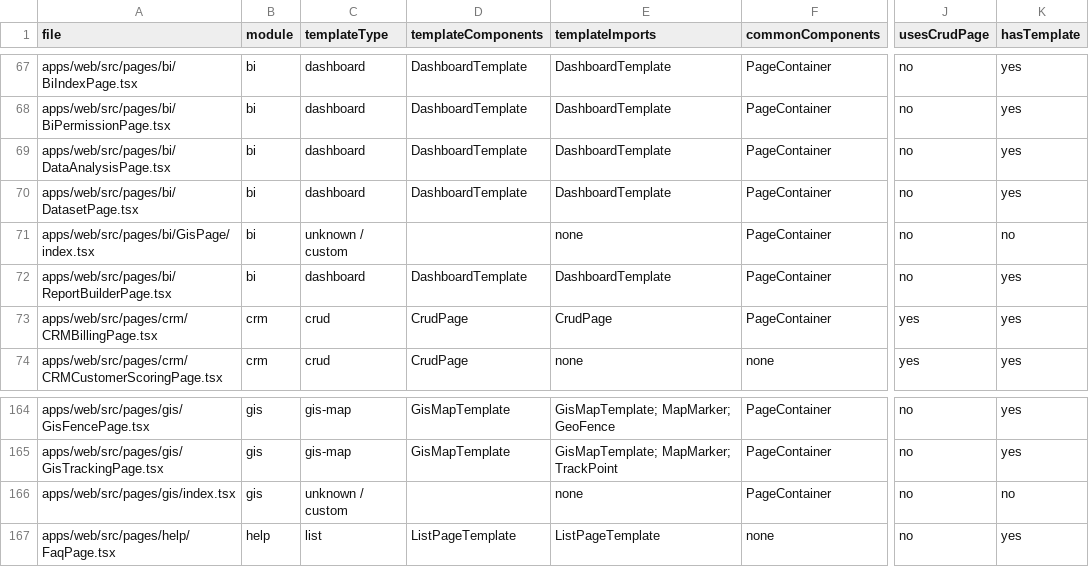
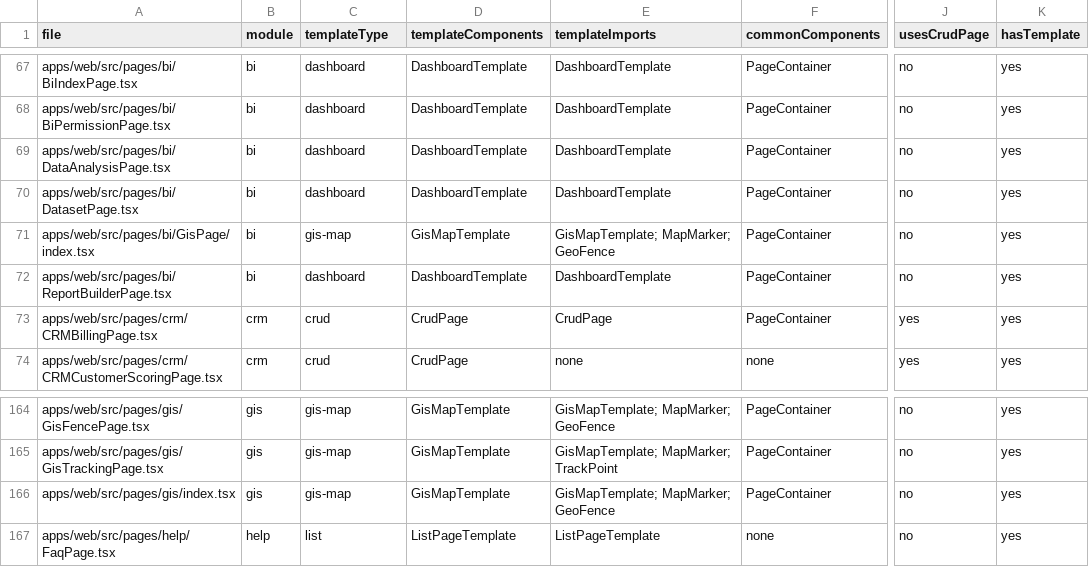
Before and after one commit to paulwy/TOPEMS, a CSV file: scripts/design-system-audit/reports/page-template-map.csv, drawn as a sheet; only a part is shown, gaps mark what is left out; the diff names each change by its address in the sheet, - before the commit and + after, or states it on an @@ line.

Commit message:
feat(templates): V276 GIS map template integration
- migrate gis/index.tsx: replace MapView with GisMapTemplate
  (devicePoints/storageLocations → markers, pipelines → GeoFence)
- migrate bi/GisPage/index.tsx: inline GisMapTemplate replacing
  MapSection subcomponent, onMarkerClick reverse-lookups original data
- update template-exceptions.md: GIS exceptions 2→0, total 13→11
- update TODO.md: V276 completion section + future extensions
- coverage: 97.5% → 97.9% (519/530)

Verified: typecheck exit 0, audit scan 97.9%

```diff
--- a/scripts/design-system-audit/reports/page-template-map.csv
+++ b/scripts/design-system-audit/reports/page-template-map.csv
-C71 (templateType): unknown / custom
+C71 (templateType): gis-map
-D71 (templateComponents): (empty)
+D71 (templateComponents): GisMapTemplate
-E71 (templateImports): none
+E71 (templateImports): GisMapTemplate; MapMarker; GeoFence
-K71 (hasTemplate): no
+K71 (hasTemplate): yes
-C166 (templateType): unknown / custom
+C166 (templateType): gis-map
-D166 (templateComponents): (empty)
+D166 (templateComponents): GisMapTemplate
-E166 (templateImports): none
+E166 (templateImports): GisMapTemplate; MapMarker; GeoFence
-K166 (hasTemplate): no
+K166 (hasTemplate): yes
```
Also changed, not shown: 5 other files.
